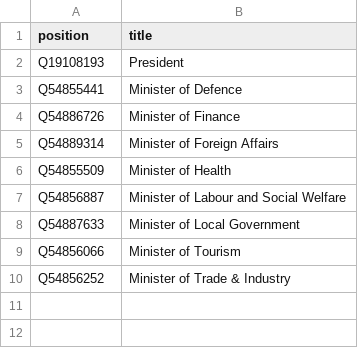
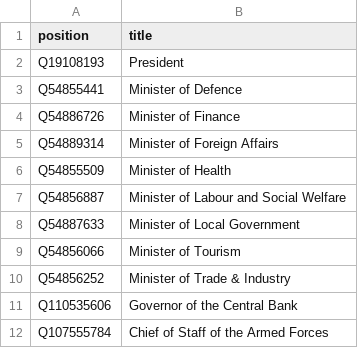
Before and after one commit to every-politician-scrapers/eritrea-ministers, a CSV file: wikidata/wanted-positions.csv, drawn as a sheet; the diff names each change by its address in the sheet, - before the commit and + after, or states it on an @@ line.

Commit message:
add Bank Governor + COGS

```diff
--- a/wikidata/wanted-positions.csv
+++ b/wikidata/wanted-positions.csv
+row 11: Q110535606 | Governor of the Central Bank
+row 12: Q107555784 | Chief of Staff of the Armed Forces
```
Also changed, not shown: 1 other file.
